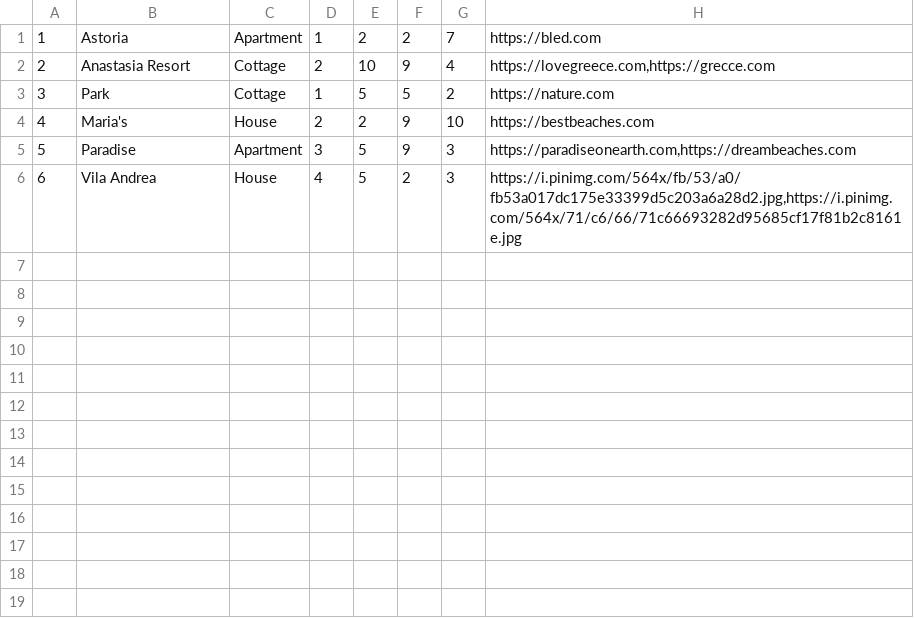
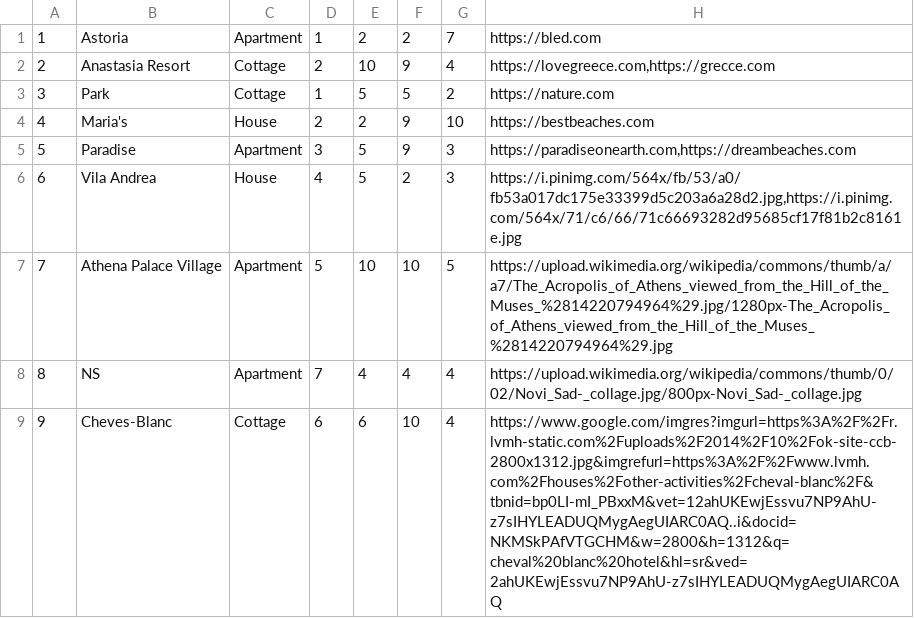
Before and after one commit to MilosMilutinovic01/SIMS-HCI-Project-Group-5-Team-B, a CSV file: SIMS-HCI-Project-Group-5-Team-B/Resources/Data/Accommodation.csv, drawn as a sheet; the diff names each change by its address in the sheet, - before the commit and + after, or states it on an @@ line.

```diff
--- a/SIMS-HCI-Project-Group-5-Team-B/Resources/Data/Accommodation.csv
+++ b/SIMS-HCI-Project-Group-5-Team-B/Resources/Data/Accommodation.csv
+row 7: 7 | Athena Palace Village | Apartment | 5 | 10 | 10 | 5 | https://upload.wikimedia.org/wikipedia/commons/thumb/a/a7/The_Acropolis_of_Athens_viewed_from_the_Hill_of_the_Muses_%2814220794964%29.jpg/1280px-The_Acropolis_of_Athens_viewed_from_the_Hill_of_the_Muses_%2814220794964%29.jpg
+row 8: 8 | NS | Apartment | 7 | 4 | 4 | 4 | https://upload.wikimedia.org/wikipedia/commons/thumb/0/02/Novi_Sad-_collage.jpg/800px-Novi_Sad-_collage.jpg
+row 9: 9 | Cheves-Blanc | Cottage | 6 | 6 | 10 | 4 | https://www.google.com/imgres?imgurl=https%3A%2F%2Fr.lvmh-static.com%2Fuploads%2F2014%2F10%2Fok-site-ccb-2800x1312.jpg&imgrefurl=https%3A%2F%2Fwww.lvmh.com%2Fhouses%2Fother-activities%2Fcheval-blanc%2F&tbnid=bp0LI-mI_PBxxM&vet=12ahUKEwjEssvu7NP9AhU-z7sIHYLEADUQMygAegUIARC0AQ..i&docid=NKMSkPAfVTGCHM&w=2800&h=1312&q=cheval%20blanc%20hotel&hl=sr&ved=2ahUKEwjEssvu7NP9AhU-z7sIHYLEADUQMygAegUIARC0AQ
```
Also changed, not shown: 7 other files.
